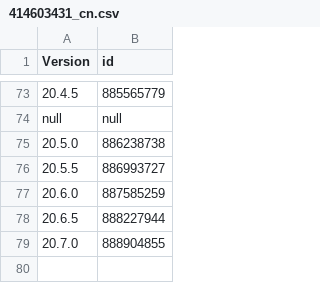
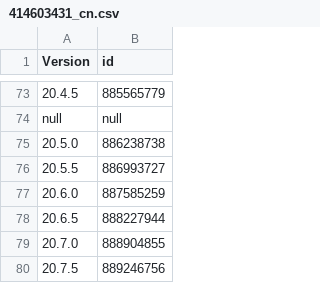
Before and after one commit to pastnm/cac_bark, a CSV file: Library/Record/com.nan.cac/414603431_cn.csv, drawn as a sheet; only a part is shown, gaps mark what is left out; the diff names each change by its address in the sheet, - before the commit and + after, or states it on an @@ line.

```diff
--- a/Library/Record/com.nan.cac/414603431_cn.csv
+++ b/Library/Record/com.nan.cac/414603431_cn.csv
+row 80: 20.7.5 | 889246756
```
Also changed, not shown: 1 other file.
